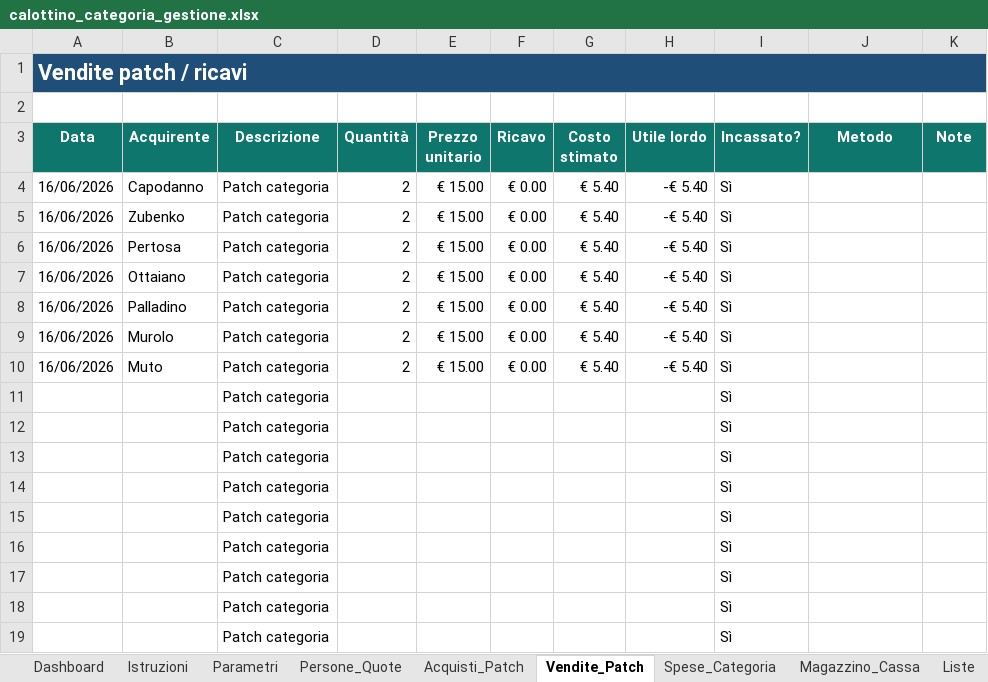
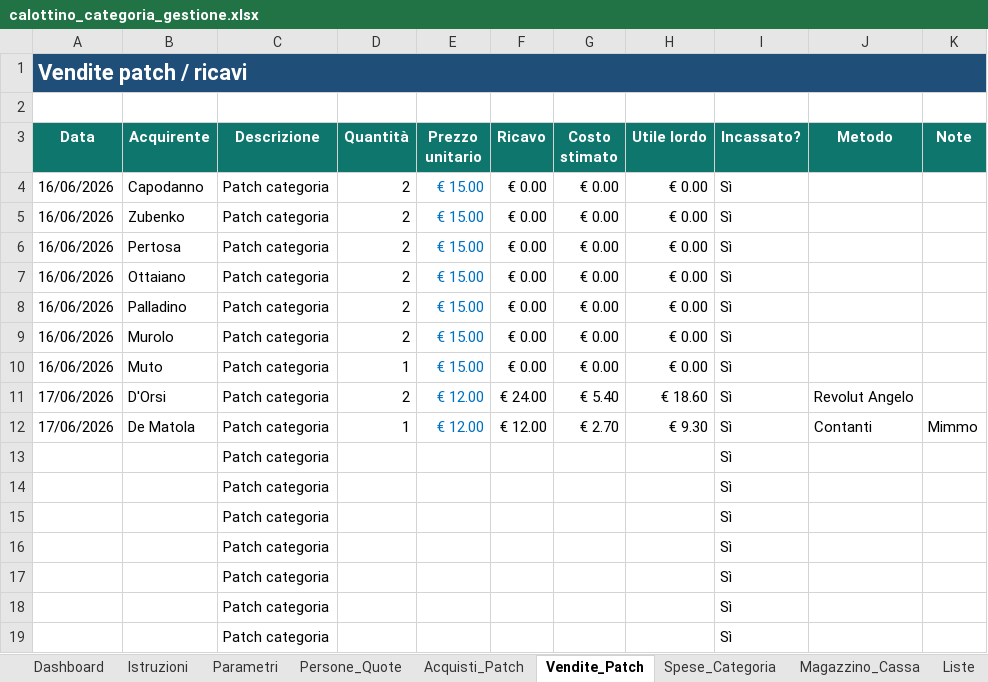
Before and after one commit to angelolosito/calottino-avionici-154, an Excel workbook: calottino_categoria_gestione.xlsx, sheet Vendite_Patch, drawn as a sheet; only a part is shown; values as stored, in another font and other column widths than the file's, no borders; conditional formats and table styles not drawn; removed rows and columns are numbered as before the commit, all else as after; the diff names each change by its address in the sheet, - before the commit and + after, or states it on an @@ line.

```diff
--- a/calottino_categoria_gestione.xlsx (sheet Vendite_Patch)
+++ b/calottino_categoria_gestione.xlsx (sheet Vendite_Patch)
-E4:E10 text colour: black
+E4:E10 text colour: #0070C0
-G4:G10 (Costo stimato): € 5.40
+G4:G10 (Costo stimato): € 0.00
-H4:H10 (Utile lordo): -€ 5.40
+H4:H10 (Utile lordo): € 0.00
-D10 (Quantità): 2
+D10 (Quantità): 1
-row 11:  |  | Patch categoria |  |  |  |  |  | Sì
-row 12:  |  | Patch categoria |  |  |  |  |  | Sì
+row 11: 17/06/2026 | D'Orsi | Patch categoria | 2 | € 12.00 | € 24.00 | € 5.40 | € 18.60 | Sì | Revolut Angelo
+row 12: 17/06/2026 | De Matola | Patch categoria | 1 | € 12.00 | € 12.00 | € 2.70 | € 9.30 | Sì | Contanti | Mimmo
```
Also changed, not shown: sheet Dashboard, sheet Magazzino_Cassa, sheet Persone_Quote, sheet Parametri, sheet Liste, sheet Istruzioni, 1 more sheet, formulas that keep their value, charts or pictures, 4 other files.
